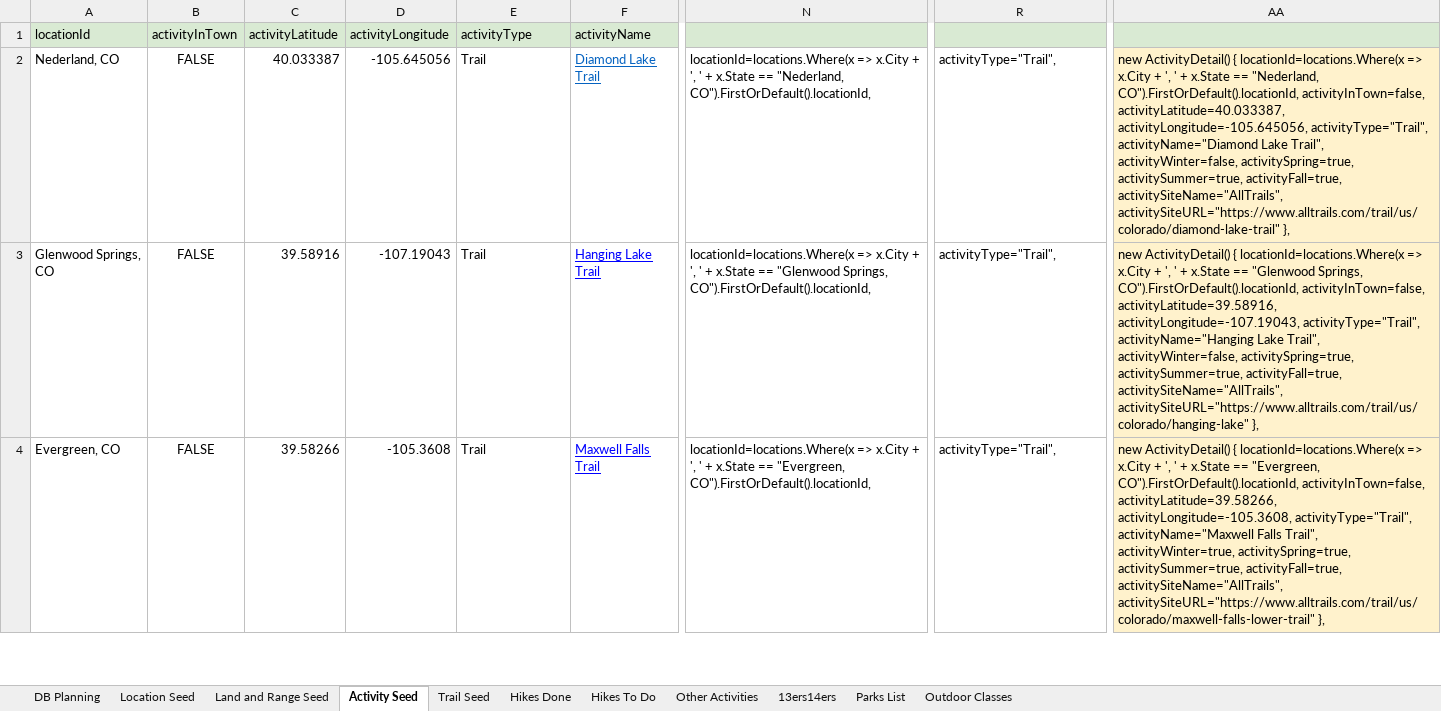
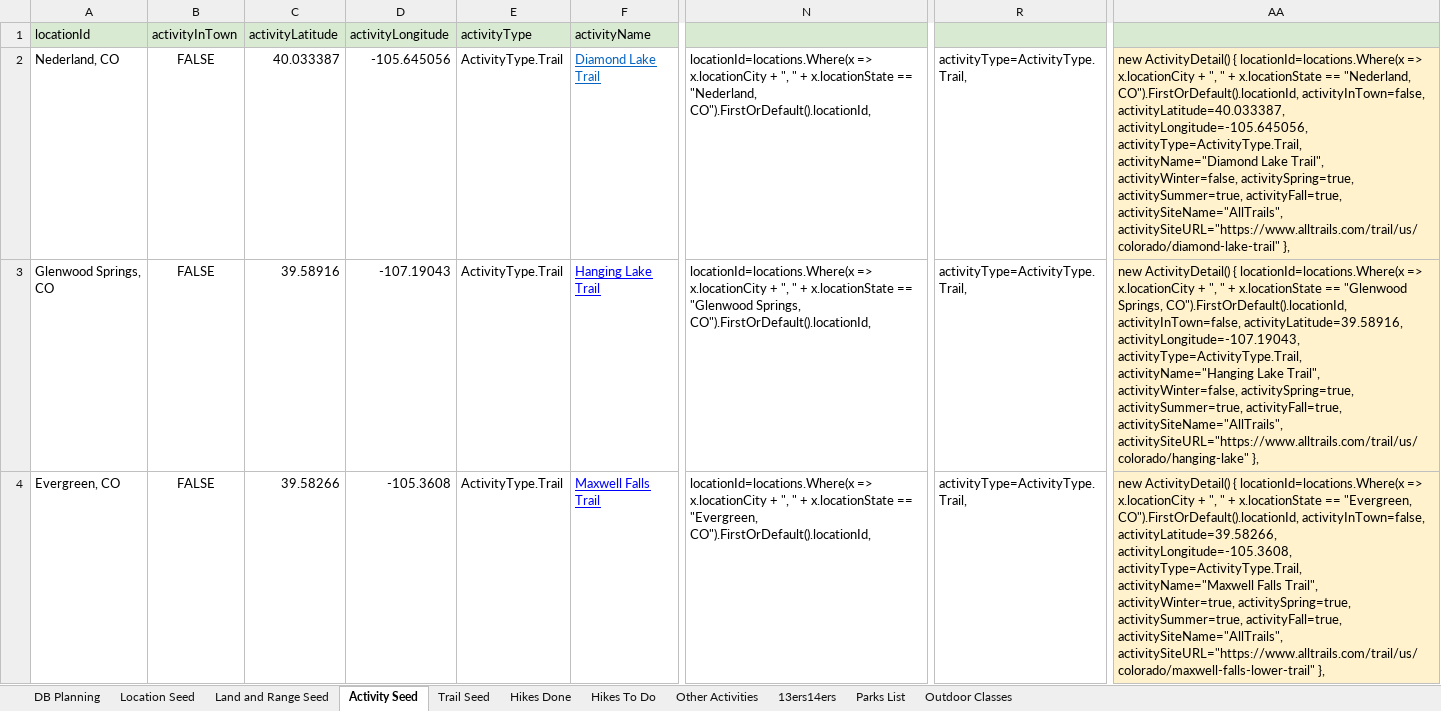
Before and after one commit to kcraych/Web-Work, an Excel workbook: Projects/Moving-Mountains/Katie's Hiking Journal .xlsm, sheet Activity Seed, drawn as a sheet; only a part is shown, gaps mark what is left out; values as stored, in another font and other column widths than the file's, no borders; the diff covers the shown part only; the diff names each change by its address in the sheet, - before the commit and + after, or states it on an @@ line.

```diff
--- a/Projects/Moving-Mountains/Katie's Hiking Journal .xlsm (sheet Activity Seed)
+++ b/Projects/Moving-Mountains/Katie's Hiking Journal .xlsm (sheet Activity Seed)
-E2:E4 (activityType): Trail
+E2:E4 (activityType): ActivityType.Trail
-N2: locationId=locations.Where(x => x.City + ', ' + x.State == "Nederland,…
+N2: locationId=locations.Where(x => x.locationCity + ", " + x.locationState == "Nederland,…
-R2:R4: activityType="Trail",
+R2:R4: activityType=ActivityType.Trail,
-AA2: …locationId=locations.Where(x => x.City + ', ' + x.State == "Nederland, CO").FirstOrDefault().locationId, activityInTown=false, activityLatitude=40.033387, activityLongitude=-105.645056, activityType="Trail", activityName="Diamond Lake…
+AA2: …locationId=locations.Where(x => x.locationCity + ", " + x.locationState == "Nederland, CO").FirstOrDefault().locationId, activityInTown=false, activityLatitude=40.033387, activityLongitude=-105.645056, activityType=ActivityType.Trail, activityName="Diamond Lake…
-N3: locationId=locations.Where(x => x.City + ', ' + x.State == "Glenwood…
+N3: locationId=locations.Where(x => x.locationCity + ", " + x.locationState == "Glenwood…
-AA3: …locationId=locations.Where(x => x.City + ', ' + x.State == "Glenwood Springs, CO").FirstOrDefault().locationId, activityInTown=false, activityLatitude=39.58916, activityLongitude=-107.19043, activityType="Trail", activityName="Hanging Lake…
+AA3: …locationId=locations.Where(x => x.locationCity + ", " + x.locationState == "Glenwood Springs, CO").FirstOrDefault().locationId, activityInTown=false, activityLatitude=39.58916, activityLongitude=-107.19043, activityType=ActivityType.Trail, activityName="Hanging Lake…
-N4: locationId=locations.Where(x => x.City + ', ' + x.State == "Evergreen,…
+N4: locationId=locations.Where(x => x.locationCity + ", " + x.locationState == "Evergreen,…
-AA4: …locationId=locations.Where(x => x.City + ', ' + x.State == "Evergreen, CO").FirstOrDefault().locationId, activityInTown=false, activityLatitude=39.58266, activityLongitude=-105.3608, activityType="Trail", activityName="Maxwell Falls…
+AA4: …locationId=locations.Where(x => x.locationCity + ", " + x.locationState == "Evergreen, CO").FirstOrDefault().locationId, activityInTown=false, activityLatitude=39.58266, activityLongitude=-105.3608, activityType=ActivityType.Trail, activityName="Maxwell Falls…
```
Also changed, not shown: 8 edited cells elsewhere in this sheet, sheet Location Seed, sheet Land and Range Seed, sheet Trail Seed, formulas that keep their value.
